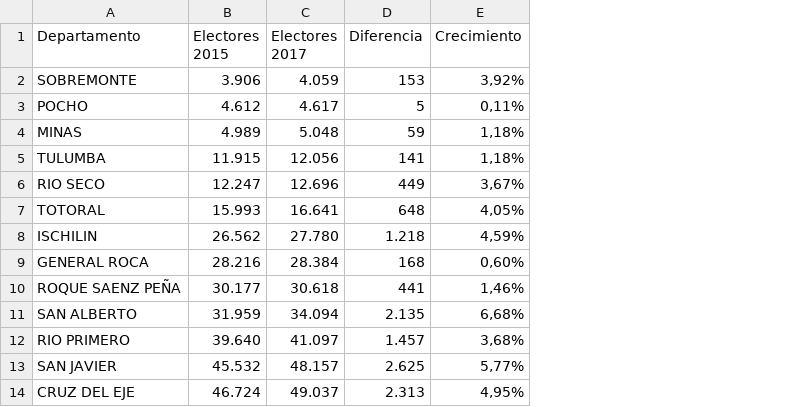
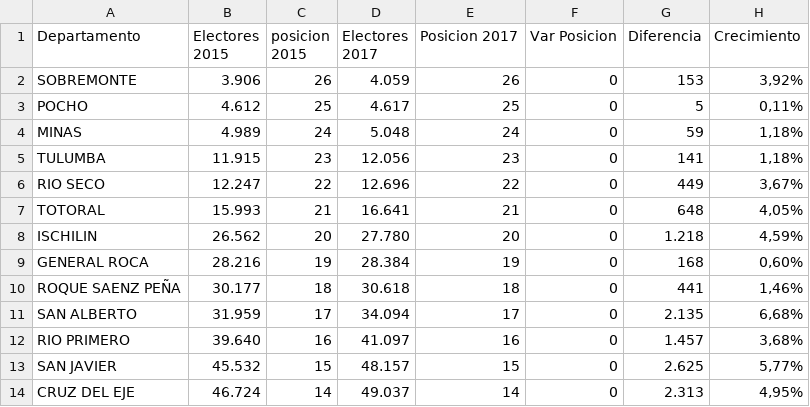
Before and after one commit to avdata99/carta-marina-2017, a CSV file: Electores-2017-vs-2015-por-departamentos.csv, drawn as a sheet; only a part is shown; the diff names each change by its address in the sheet, - before the commit and + after, or states it on an @@ line.

```diff
--- a/Electores-2017-vs-2015-por-departamentos.csv
+++ b/Electores-2017-vs-2015-por-departamentos.csv
+column C (posicion 2015), rows 2-14: 26 | 25 | 24 | 23 | 22 | 21 | 20 | 19 | 18 | 17 | 16 | 15 | 14
+column E (Posicion 2017), rows 2-14: 26 | 25 | 24 | 23 | 22 | 21 | 20 | 19 | 18 | 17 | 16 | 15 | 14
+column F (Var Posicion), rows 2-14: all 0
```
Also changed, not shown: escuelas-elecciones-2017-cordoba.csv, 5 other files.
